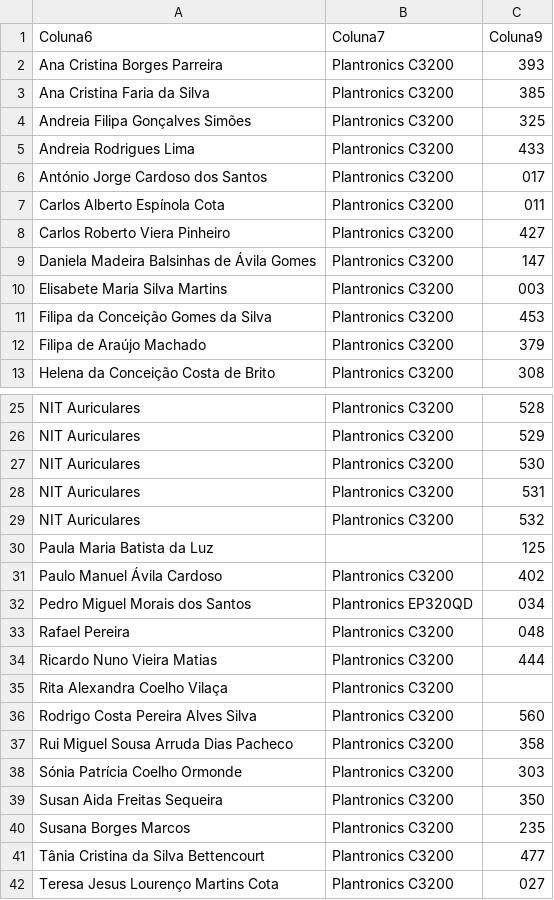
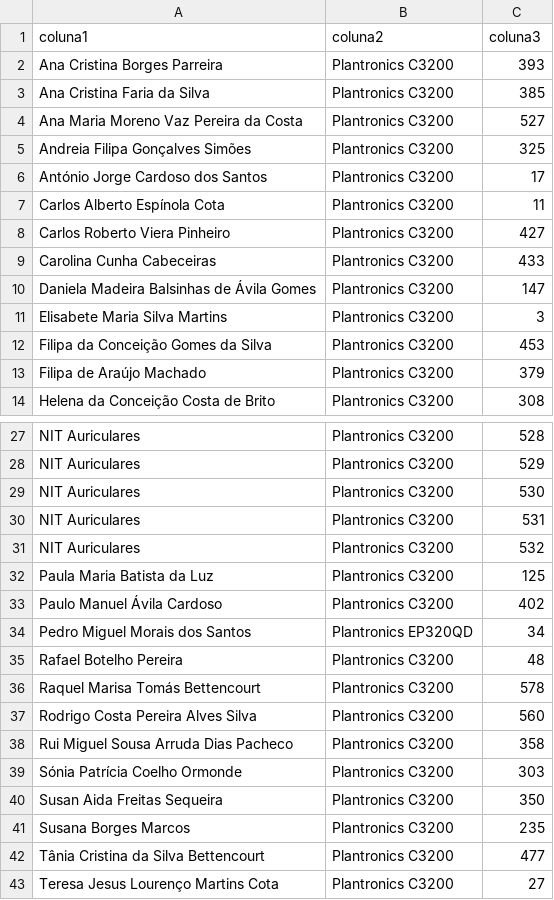
Before and after one commit to RafaelPereira014/gestao_material, a CSV file: static/files/headsets.csv, drawn as a sheet; only a part is shown, gaps mark what is left out; the diff covers the shown part only.

```diff
--- a/static/files/headsets.csv
+++ b/static/files/headsets.csv
@@ -1 +1 @@
-Coluna6;Coluna7;Coluna9;
+coluna1;coluna2;coluna3
@@ -3,0 +4 @@ Ana Cristina Faria da Silva;Plantronics C3200;385;
+Ana Maria Moreno Vaz Pereira da Costa;Plantronics C3200;527
@@ -5,3 +6,2 @@ Andreia Filipa Gonçalves Simões;Plantronics C3200;325;
-Andreia Rodrigues Lima;Plantronics C3200;433;
-António Jorge Cardoso dos Santos;Plantronics C3200;017;
-Carlos Alberto Espínola Cota;Plantronics C3200;011;
+António Jorge Cardoso dos Santos;Plantronics C3200;17
+Carlos Alberto Espínola Cota;Plantronics C3200;11
@@ -8,0 +9 @@ Carlos Roberto Viera Pinheiro;Plantronics C3200;427;
+Carolina Cunha Cabeceiras;Plantronics C3200;433
@@ -10 +11 @@ Daniela Madeira Balsinhas de Ávila Gomes;Plantronics C3200;147;
-Elisabete Maria Silva Martins;Plantronics C3200;003;
+Elisabete Maria Silva Martins;Plantronics C3200;3
@@ -30 +32 @@ NIT Auriculares;Plantronics C3200;532;
-Paula Maria Batista da Luz;;125;
+Paula Maria Batista da Luz;Plantronics C3200;125
@@ -32,4 +34,3 @@ Paulo Manuel Ávila Cardoso;Plantronics C3200;402;
-Pedro Miguel Morais dos Santos;Plantronics EP320QD;034;
-Rafael Pereira ;Plantronics C3200;048;
-Ricardo Nuno Vieira Matias;Plantronics C3200;444;
-Rita Alexandra Coelho Vilaça;Plantronics C3200;;
+Pedro Miguel Morais dos Santos;Plantronics EP320QD;34
+Rafael Botelho Pereira;Plantronics C3200;48
+Raquel Marisa Tomás Bettencourt;Plantronics C3200;578
@@ -42 +43 @@ Tânia Cristina da Silva Bettencourt;Plantronics C3200;477;
-Teresa Jesus Lourenço Martins Cota;Plantronics C3200;027;
+Teresa Jesus Lourenço Martins Cota;Plantronics C3200;27
```
Also changed, not shown: 2 added rows, 1 removed row and 2 edited cells elsewhere in this file, static/files/cameras.csv, static/files/monitores2.csv, 10 other files.
